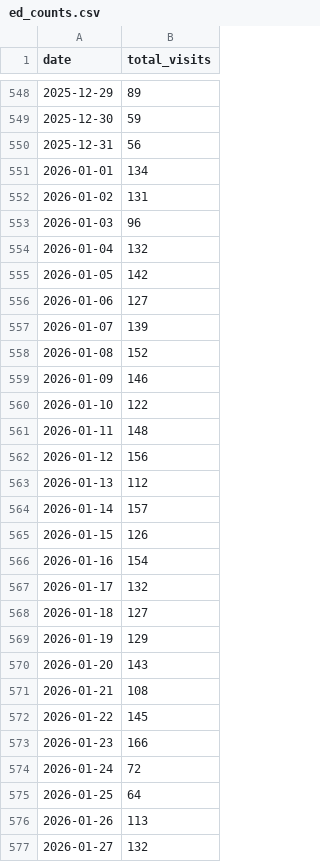
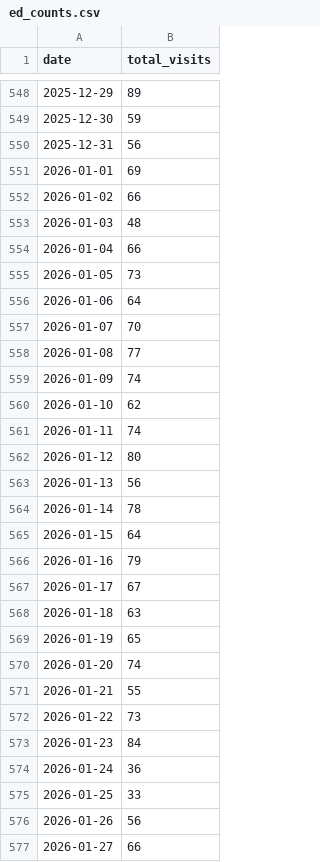
Before and after one commit to kardioversion1/TraumaYellow_Email, a CSV file: data/ed_counts.csv, drawn as a sheet; only a part is shown, gaps mark what is left out; the diff covers the shown part only.

Commit message:
data: ed_counts corrected — no double-counting, Jul2024-Mar2026, 626 days, 46588 visits, 74.4/day avg

```diff
--- a/data/ed_counts.csv
+++ b/data/ed_counts.csv
@@ -550,28 +550,28 @@ date,total_visits
 2025-12-31,56
-2026-01-01,134
-2026-01-02,131
-2026-01-03,96
-2026-01-04,132
-2026-01-05,142
-2026-01-06,127
-2026-01-07,139
-2026-01-08,152
-2026-01-09,146
-2026-01-10,122
-2026-01-11,148
-2026-01-12,156
-2026-01-13,112
-2026-01-14,157
-2026-01-15,126
-2026-01-16,154
-2026-01-17,132
-2026-01-18,127
-2026-01-19,129
-2026-01-20,143
-2026-01-21,108
-2026-01-22,145
-2026-01-23,166
-2026-01-24,72
-2026-01-25,64
-2026-01-26,113
-2026-01-27,132
+2026-01-01,69
+2026-01-02,66
+2026-01-03,48
+2026-01-04,66
+2026-01-05,73
+2026-01-06,64
+2026-01-07,70
+2026-01-08,77
+2026-01-09,74
+2026-01-10,62
+2026-01-11,74
+2026-01-12,80
+2026-01-13,56
+2026-01-14,78
+2026-01-15,64
+2026-01-16,79
+2026-01-17,67
+2026-01-18,63
+2026-01-19,65
+2026-01-20,74
+2026-01-21,55
+2026-01-22,73
+2026-01-23,84
+2026-01-24,36
+2026-01-25,33
+2026-01-26,56
+2026-01-27,66
```
Also changed, not shown: 33 edited cells elsewhere in this file.
